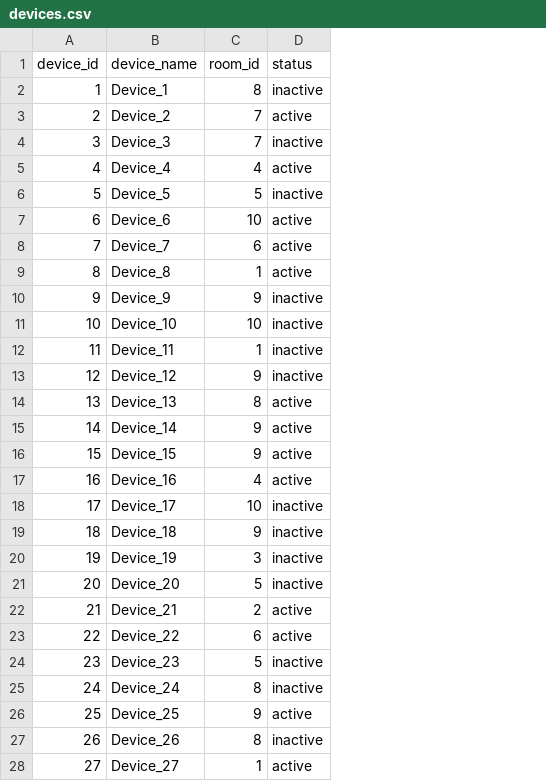
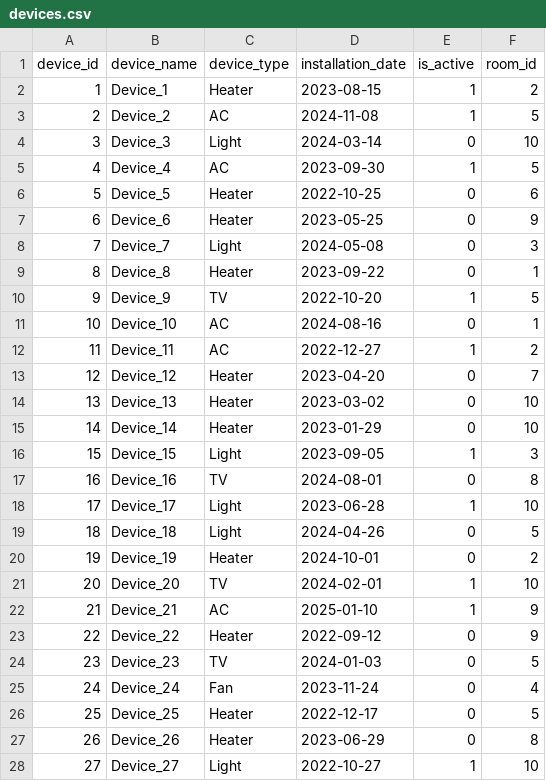
Before and after one commit to caxmi/Data-Warehouse-Training-Haley-Pearl-Caxmi-T, a CSV file: Capstone Project/Smart Home Energy Usage Tracker/Week 1/devices.csv, drawn as a sheet; only a part is shown; removed rows and columns are numbered as before the commit, all else as after; the diff covers the shown part only; the diff names each change by its address in the sheet, - before the commit and + after, or states it on an @@ line.

```diff
--- a/Capstone Project/Smart Home Energy Usage Tracker/Week 1/devices.csv
+++ b/Capstone Project/Smart Home Energy Usage Tracker/Week 1/devices.csv
+column C (device_type), rows 2-28: Heater | AC | Light | AC | Heater | Heater | Light | Heater | TV | AC | AC | Heater | Heater | Heater | Light | TV | Light | Light | Heater | TV | AC | Heater | TV | Fan | Heater | Heater | Light
+column D (installation_date), rows 2-28: 2023-08-15 | 2024-11-08 | 2024-03-14 | 2023-09-30 | 2022-10-25 | 2023-05-25 | 2024-05-08 | 2023-09-22 | 2022-10-20 | 2024-08-16 | 2022-12-27 | 2023-04-20 | 2023-03-02 | 2023-01-29 | 2023-09-05 | 2024-08-01 | 2023-06-28 | 2024-04-26 | 2024-10-01 | 2024-02-01 | 2025-01-10 | 2022-09-12 | 2024-01-03 | 2023-11-24 | 2022-12-17 | 2023-06-29 | 2022-10-27
+column E (is_active), rows 2-28: 1 | 1 | 0 | 1 | 0 | 0 | 0 | 0 | 1 | 0 | 1 | 0 | 0 | 0 | 1 | 0 | 1 | 0 | 0 | 1 | 1 | 0 | 0 | 0 | 0 | 0 | 1
-column D (status), rows 2-28: inactive | active | inactive | active | inactive | active | active | active | inactive | inactive | inactive | inactive | active | active | active | active | inactive | inactive | inactive | inactive | active | active | inactive | inactive | active | inactive | active
-F2 (room_id): 8
+F2 (room_id): 2
-F3 (room_id): 7
+F3 (room_id): 5
-F4 (room_id): 7
+F4 (room_id): 10
-F5 (room_id): 4
+F5 (room_id): 5
-F6 (room_id): 5
+F6 (room_id): 6
-F7 (room_id): 10
+F7 (room_id): 9
-F8 (room_id): 6
+F8 (room_id): 3
-F10 (room_id): 9
+F10 (room_id): 5
-F11 (room_id): 10
+F11 (room_id): 1
-F12 (room_id): 1
+F12 (room_id): 2
-F13 (room_id): 9
+F13 (room_id): 7
-F14 (room_id): 8
+F14 (room_id): 10
-F15 (room_id): 9
+F15 (room_id): 10
-F16 (room_id): 9
+F16 (room_id): 3
-F17 (room_id): 4
+F17 (room_id): 8
-F19 (room_id): 9
+F19 (room_id): 5
-F20 (room_id): 3
+F20 (room_id): 2
-F21 (room_id): 5
+F21 (room_id): 10
-F22 (room_id): 2
+F22 (room_id): 9
-F23 (room_id): 6
+F23 (room_id): 9
-F25 (room_id): 8
+F25 (room_id): 4
-F26 (room_id): 9
+F26 (room_id): 5
-F28 (room_id): 1
+F28 (room_id): 10
```
Also changed, not shown: 10 added rows and 12 edited cells elsewhere in this file, Capstone Project/Smart Home Energy Usage Tracker/Week 1/energy_logs.csv, 1 other file.
